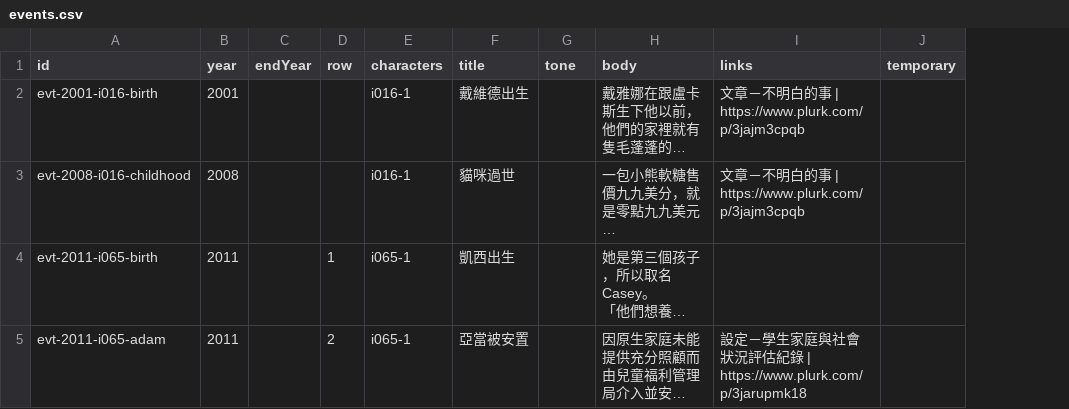
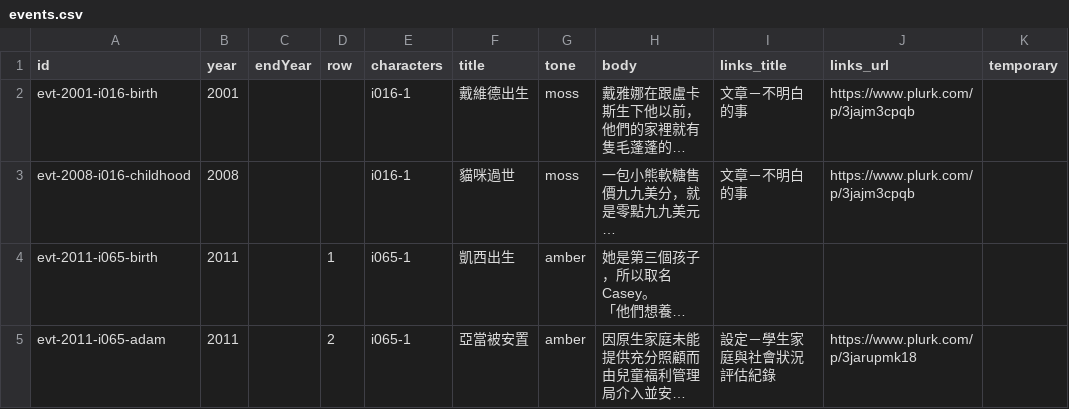
Before and after one commit to vibeforplurk/aad2_motthaven, a CSV file: data/events.csv, drawn as a sheet; only a part is shown; long unchanged cells end in …; removed rows and columns are numbered as before the commit, all else as after; the diff covers the shown part only; the diff names each change by its address in the sheet, - before the commit and + after, or states it on an @@ line.

```diff
--- a/data/events.csv
+++ b/data/events.csv
-column I (links), rows 2-5: 文章－不明白的事 | https://www.plurk.com/p/3jajm3cpqb | 文章－不明白的事 | https://www.plurk.com/p/3jajm3cpqb |  | 設定－學生家庭與社會狀況評估紀錄 | https://www.plurk.com/p/3jarupmk18
+column I (links_title), rows 2-5: 文章－不明白的事 | 文章－不明白的事 |  | 設定－學生家庭與社會狀況評估紀錄
+column J (links_url), rows 2-5: https://www.plurk.com/p/3jajm3cpqb | https://www.plurk.com/p/3jajm3cpqb |  | https://www.plurk.com/p/3jarupmk18
-G2:G3 (tone): (empty)
+G2:G3 (tone): moss
-G4:G5 (tone): (empty)
+G4:G5 (tone): amber
```
Also changed, not shown: 4 added rows and 3 edited cells elsewhere in this file, 4 other files.
